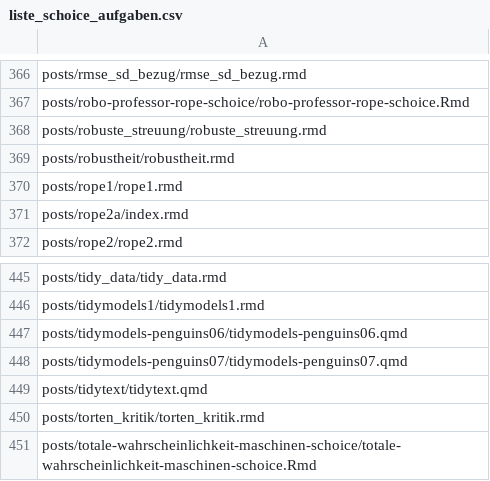
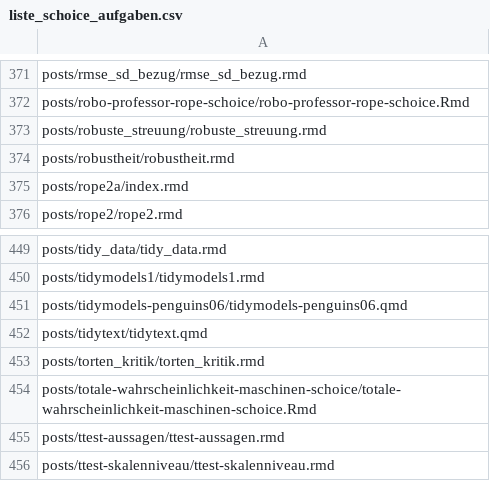
Before and after one commit to sebastiansauer/aufgabensammlung, a CSV file: liste_schoice_aufgaben.csv, drawn as a sheet; only a part is shown, gaps mark what is left out; the shorter side is filled out with more unchanged rows; the diff covers the shown part only.

```diff
--- a/liste_schoice_aufgaben.csv
+++ b/liste_schoice_aufgaben.csv
@@ -369,3 +374,2 @@ posts/robuste_streuung/robuste_streuung.rmd
 posts/robustheit/robustheit.rmd
-posts/rope1/rope1.rmd
 posts/rope2a/index.rmd
@@ -447,3 +451,2 @@ posts/tidymodels1/tidymodels1.rmd
 posts/tidymodels-penguins06/tidymodels-penguins06.qmd
-posts/tidymodels-penguins07/tidymodels-penguins07.qmd
 posts/tidytext/tidytext.qmd
```
Also changed, not shown: 5 added rows elsewhere in this file, aufgaben_tabelle.tsv, 23 other files.
